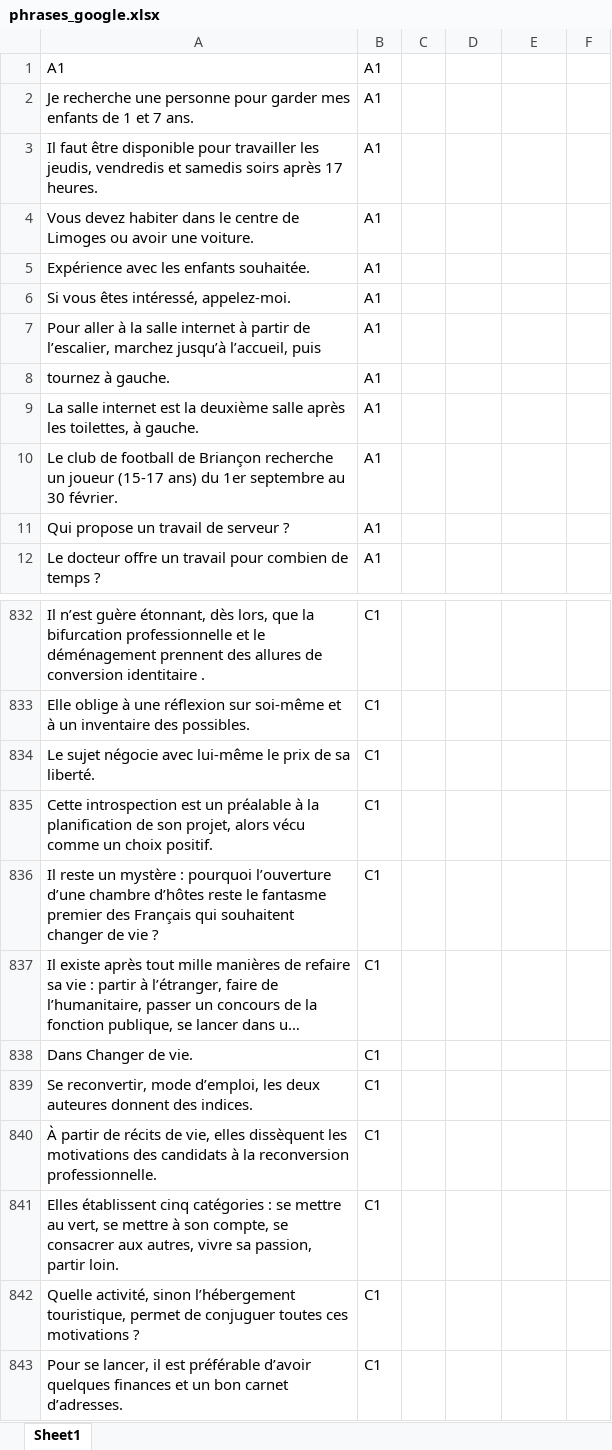
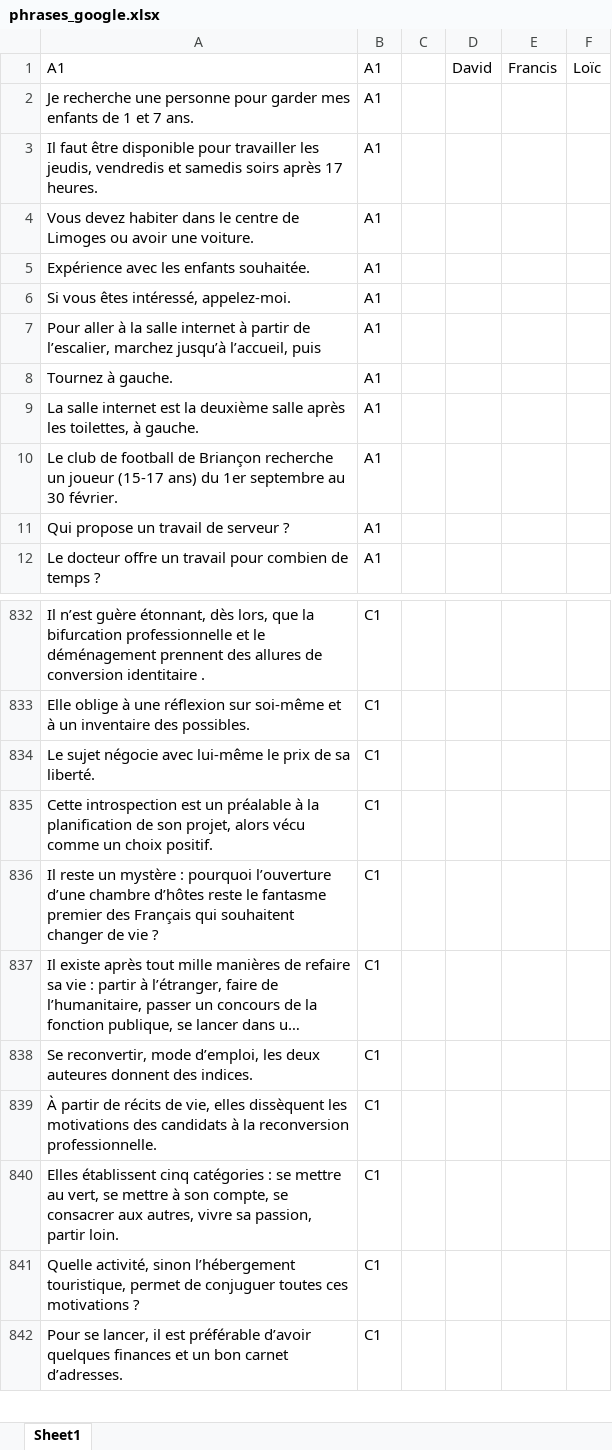
Before and after one commit to loicrouillermonay/BSA2021_Google, an Excel workbook: data/phrases_google.xlsx, sheet Sheet1, drawn as a sheet; only a part is shown, gaps mark what is left out; long unchanged cells end in …; values as stored, in another font and other column widths than the file's, no cell formats; the diff names each change by its address in the sheet, - before the commit and + after, or states it on an @@ line.

Commit message:
Update phrases_google.xlsx

```diff
--- a/data/phrases_google.xlsx (sheet Sheet1)
+++ b/data/phrases_google.xlsx (sheet Sheet1)
-D1: (empty)
+D1: David
-E1: (empty)
+E1: Francis
-F1: (empty)
+F1: Loïc
-A8: tournez à gauche.
+A8: Tournez à gauche.
-row 838: Dans Changer de vie. | C1
```
Also changed, not shown: cell formats.
